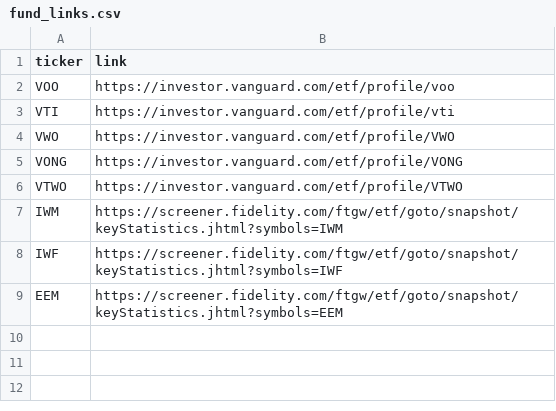
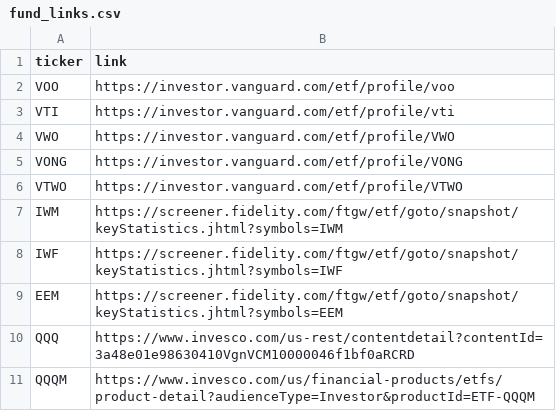
Before and after one commit to KamarajuKusumanchi/market_data, a CSV file: funds/fund_links.csv, drawn as a sheet.

Commit message:
Add QQQ and QQQM

```diff
--- a/funds/fund_links.csv
+++ b/funds/fund_links.csv
@@ -9 +9,3 @@ IWF, https://screener.fidelity.com/ftgw/etf/goto/snapshot/keyStatistics.jhtml?sy
 EEM, https://screener.fidelity.com/ftgw/etf/goto/snapshot/keyStatistics.jhtml?symbols=EEM
+QQQ, https://www.invesco.com/us-rest/contentdetail?contentId=3a48e01e98630410VgnVCM10000046f1bf0aRCRD
+QQQM, https://www.invesco.com/us/financial-products/etfs/product-detail?audienceType=Investor&productId=ETF-QQQM
```
